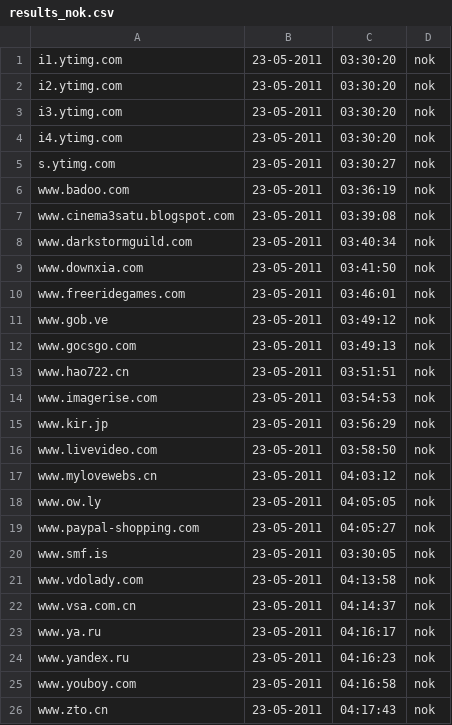
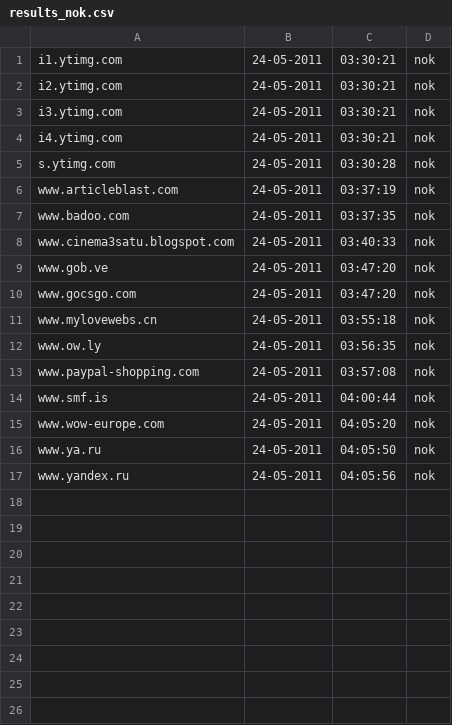
Before and after one commit to Tuinslak/GFW-URL-checker, a CSV file: testResults/nl/results_nok.csv, drawn as a sheet.

```diff
--- a/testResults/nl/results_nok.csv
+++ b/testResults/nl/results_nok.csv
@@ -1,26 +1,17 @@
-i1.ytimg.com,23-05-2011,03:30:20,nok
-i2.ytimg.com,23-05-2011,03:30:20,nok
-i3.ytimg.com,23-05-2011,03:30:20,nok
-i4.ytimg.com,23-05-2011,03:30:20,nok
-s.ytimg.com,23-05-2011,03:30:27,nok
-www.badoo.com,23-05-2011,03:36:19,nok
-www.cinema3satu.blogspot.com,23-05-2011,03:39:08,nok
-www.darkstormguild.com,23-05-2011,03:40:34,nok
-www.downxia.com,23-05-2011,03:41:50,nok
-www.freeridegames.com,23-05-2011,03:46:01,nok
-www.gob.ve,23-05-2011,03:49:12,nok
-www.gocsgo.com,23-05-2011,03:49:13,nok
-www.hao722.cn,23-05-2011,03:51:51,nok
-www.imagerise.com,23-05-2011,03:54:53,nok
-www.kir.jp,23-05-2011,03:56:29,nok
-www.livevideo.com,23-05-2011,03:58:50,nok
-www.mylovewebs.cn,23-05-2011,04:03:12,nok
-www.ow.ly,23-05-2011,04:05:05,nok
-www.paypal-shopping.com,23-05-2011,04:05:27,nok
-www.smf.is,23-05-2011,03:30:05,nok
-www.vdolady.com,23-05-2011,04:13:58,nok
-www.vsa.com.cn,23-05-2011,04:14:37,nok
-www.ya.ru,23-05-2011,04:16:17,nok
-www.yandex.ru,23-05-2011,04:16:23,nok
-www.youboy.com,23-05-2011,04:16:58,nok
-www.zto.cn,23-05-2011,04:17:43,nok
+i1.ytimg.com,24-05-2011,03:30:21,nok
+i2.ytimg.com,24-05-2011,03:30:21,nok
+i3.ytimg.com,24-05-2011,03:30:21,nok
+i4.ytimg.com,24-05-2011,03:30:21,nok
+s.ytimg.com,24-05-2011,03:30:28,nok
+www.articleblast.com,24-05-2011,03:37:19,nok
+www.badoo.com,24-05-2011,03:37:35,nok
+www.cinema3satu.blogspot.com,24-05-2011,03:40:33,nok
+www.gob.ve,24-05-2011,03:47:20,nok
+www.gocsgo.com,24-05-2011,03:47:20,nok
+www.mylovewebs.cn,24-05-2011,03:55:18,nok
+www.ow.ly,24-05-2011,03:56:35,nok
+www.paypal-shopping.com,24-05-2011,03:57:08,nok
+www.smf.is,24-05-2011,04:00:44,nok
+www.wow-europe.com,24-05-2011,04:05:20,nok
+www.ya.ru,24-05-2011,04:05:50,nok
+www.yandex.ru,24-05-2011,04:05:56,nok
```
Also changed, not shown: testResults/nl/results.csv, testResults/nl/results_ok.csv.
